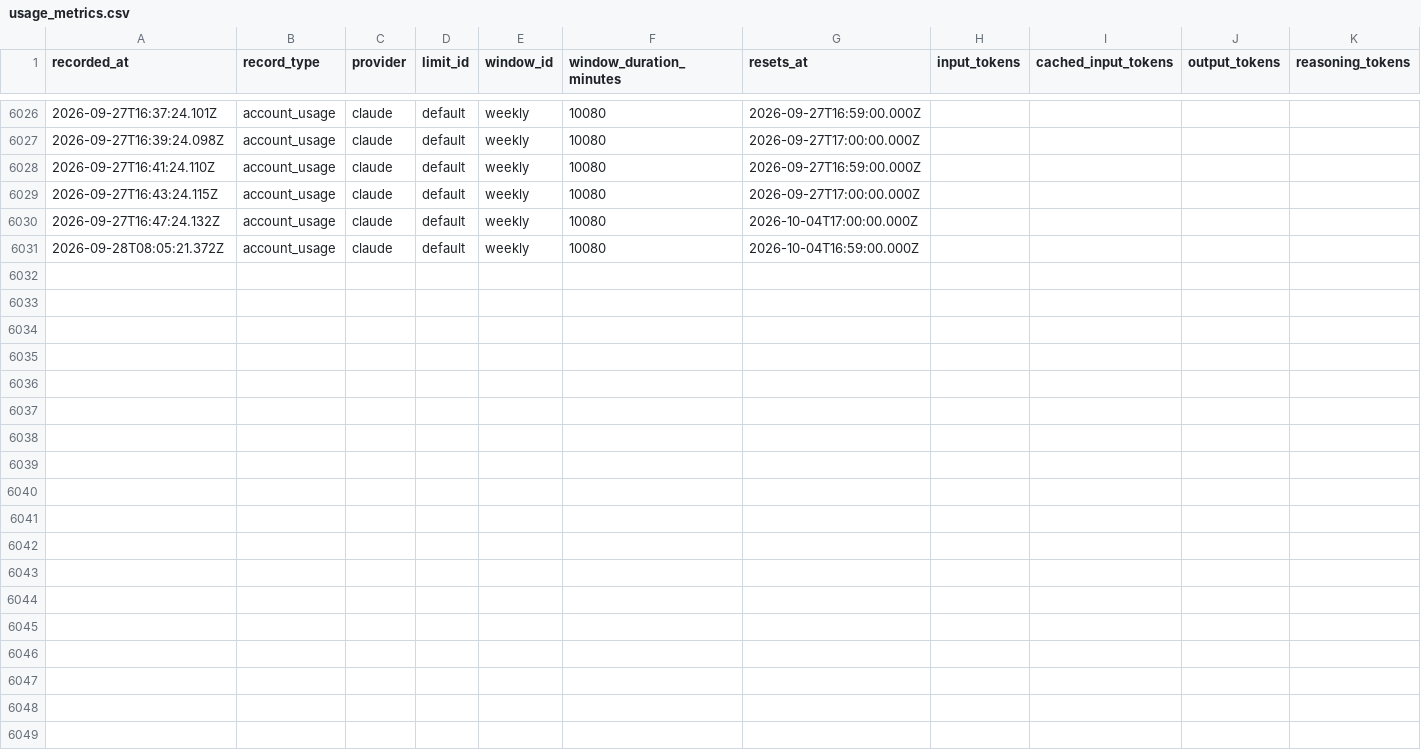
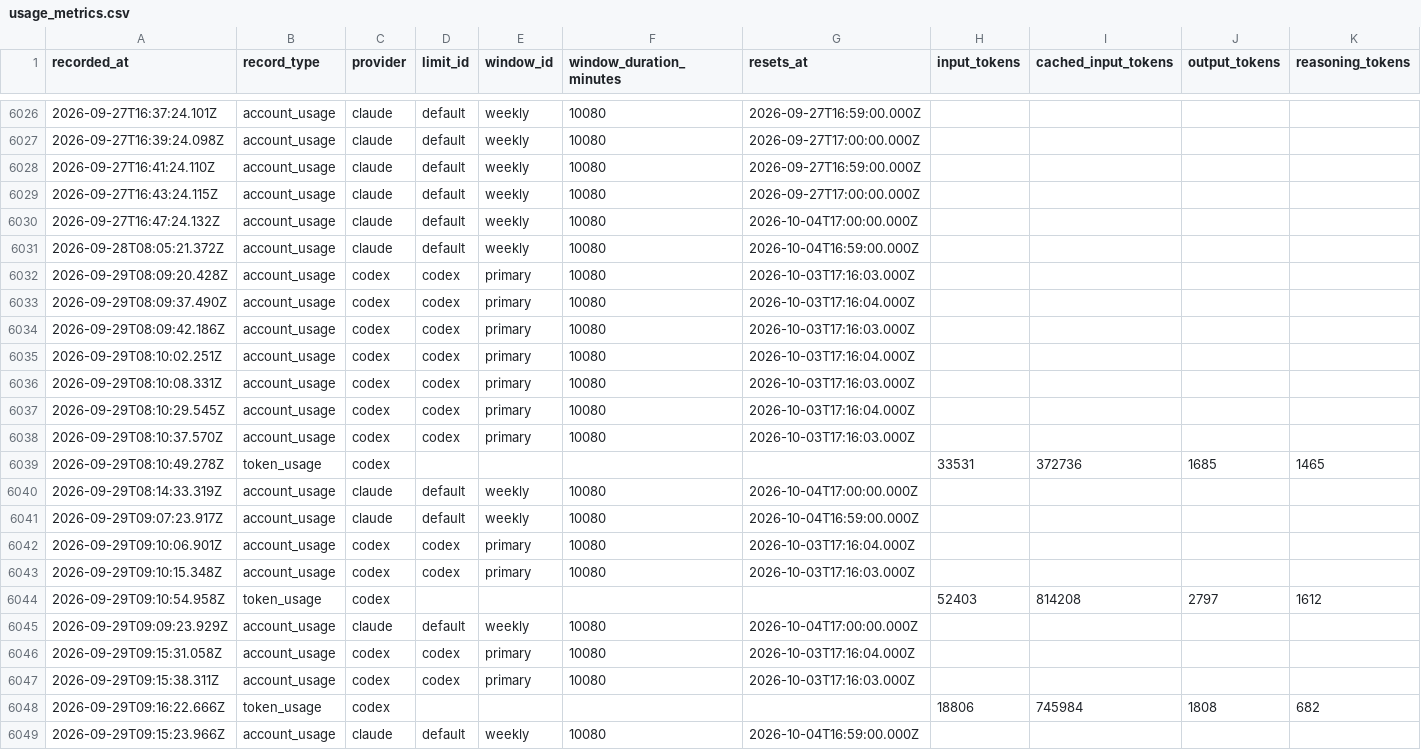
Before and after one commit to BinaryOutlook/md2, a CSV file: design/usage_metrics.csv, drawn as a sheet; only a part is shown, gaps mark what is left out; rows hold the shown columns only; the diff names each change by its address in the sheet, - before the commit and + after, or states it on an @@ line.

```diff
--- a/design/usage_metrics.csv
+++ b/design/usage_metrics.csv
+row 6032: 2026-09-29T08:09:20.428Z | account_usage | codex | codex | primary | 10080 | 2026-10-03T17:16:03.000Z
+row 6033: 2026-09-29T08:09:37.490Z | account_usage | codex | codex | primary | 10080 | 2026-10-03T17:16:04.000Z
+row 6034: 2026-09-29T08:09:42.186Z | account_usage | codex | codex | primary | 10080 | 2026-10-03T17:16:03.000Z
+row 6035: 2026-09-29T08:10:02.251Z | account_usage | codex | codex | primary | 10080 | 2026-10-03T17:16:04.000Z
+row 6036: 2026-09-29T08:10:08.331Z | account_usage | codex | codex | primary | 10080 | 2026-10-03T17:16:03.000Z
+row 6037: 2026-09-29T08:10:29.545Z | account_usage | codex | codex | primary | 10080 | 2026-10-03T17:16:04.000Z
+row 6038: 2026-09-29T08:10:37.570Z | account_usage | codex | codex | primary | 10080 | 2026-10-03T17:16:03.000Z
+row 6039: 2026-09-29T08:10:49.278Z | token_usage | codex |  |  |  |  | 33531 | 372736 | 1685 | 1465
+row 6040: 2026-09-29T08:14:33.319Z | account_usage | claude | default | weekly | 10080 | 2026-10-04T17:00:00.000Z
+row 6041: 2026-09-29T09:07:23.917Z | account_usage | claude | default | weekly | 10080 | 2026-10-04T16:59:00.000Z
+row 6042: 2026-09-29T09:10:06.901Z | account_usage | codex | codex | primary | 10080 | 2026-10-03T17:16:04.000Z
+row 6043: 2026-09-29T09:10:15.348Z | account_usage | codex | codex | primary | 10080 | 2026-10-03T17:16:03.000Z
+row 6044: 2026-09-29T09:10:54.958Z | token_usage | codex |  |  |  |  | 52403 | 814208 | 2797 | 1612
+row 6045: 2026-09-29T09:09:23.929Z | account_usage | claude | default | weekly | 10080 | 2026-10-04T17:00:00.000Z
+row 6046: 2026-09-29T09:15:31.058Z | account_usage | codex | codex | primary | 10080 | 2026-10-03T17:16:04.000Z
+row 6047: 2026-09-29T09:15:38.311Z | account_usage | codex | codex | primary | 10080 | 2026-10-03T17:16:03.000Z
+row 6048: 2026-09-29T09:16:22.666Z | token_usage | codex |  |  |  |  | 18806 | 745984 | 1808 | 682
+row 6049: 2026-09-29T09:15:23.966Z | account_usage | claude | default | weekly | 10080 | 2026-10-04T16:59:00.000Z
```
Also changed, not shown: 2 other files.
